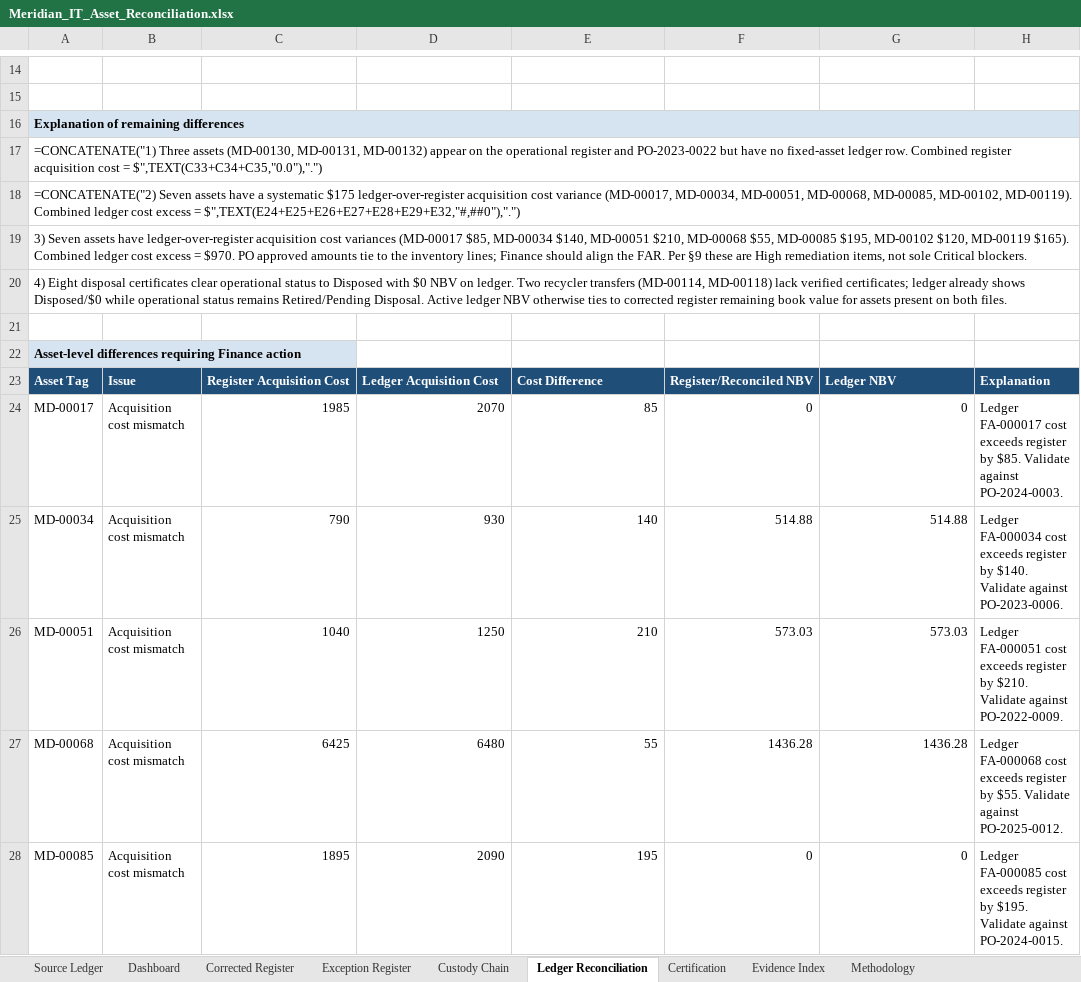
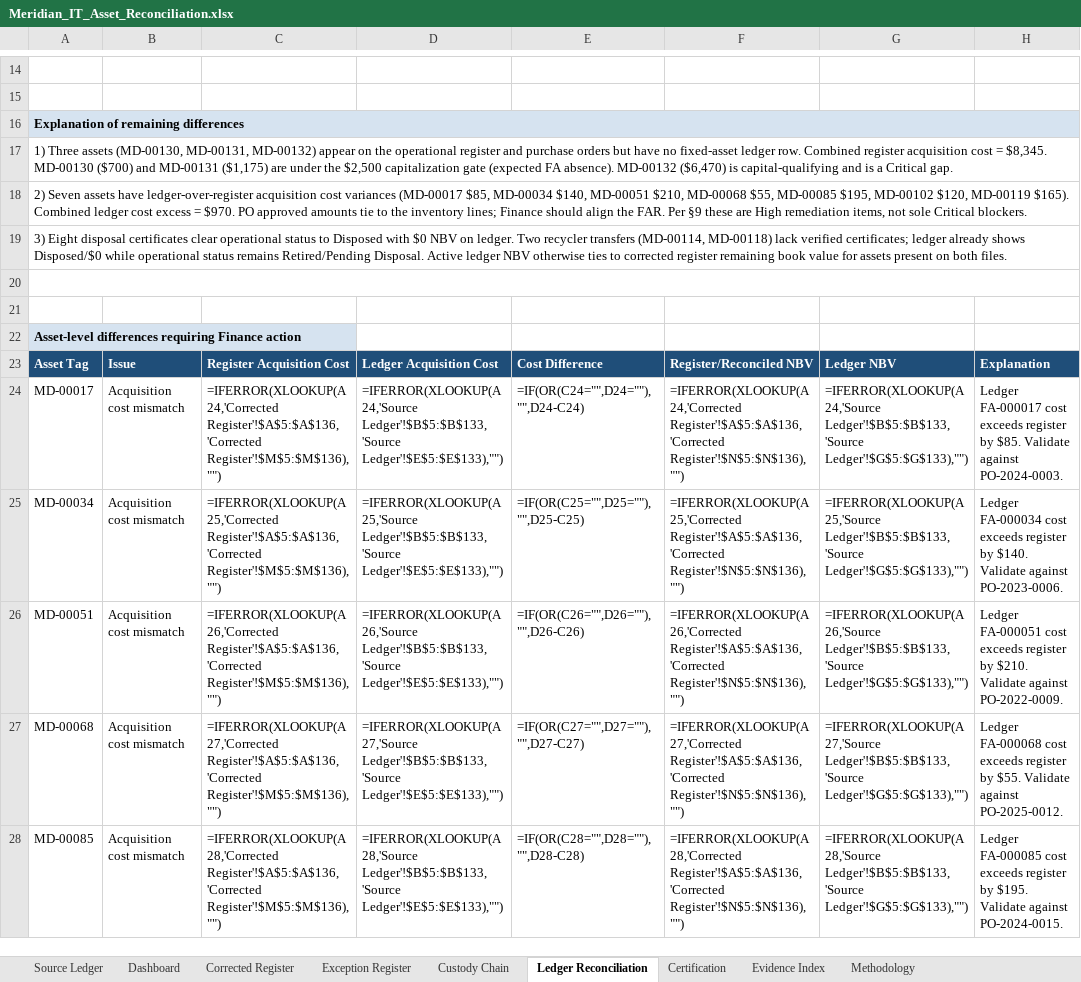
Before and after one commit to EtienneFokou-E18560/Meridian_IT_Asset_Reconciliation, an Excel workbook: Meridian_IT_Asset_Reconciliation.xlsx, sheet Ledger Reconciliation, drawn as a sheet; only a part is shown, gaps mark what is left out; values as stored, in another font and other column widths than the file's, no borders; formulas without a stored value are shown as written; the diff covers the shown part only; the diff names each change by its address in the sheet, - before the commit and + after, or states it on an @@ line.

```diff
--- a/Meridian_IT_Asset_Reconciliation.xlsx (sheet Ledger Reconciliation)
+++ b/Meridian_IT_Asset_Reconciliation.xlsx (sheet Ledger Reconciliation)
-A17: =CONCATENATE("1) Three assets (MD-00130, MD-00131, MD-00132) appear on the operational register and PO-2023-0022 but have no fixed-asset ledger row. Combined register acquisition cost = $",TEXT(C33+C34+C35,"0.0"),".")
+A17: 1) Three assets (MD-00130, MD-00131, MD-00132) appear on the operational register and purchase orders but have no fixed-asset ledger row. Combined register acquisition cost = $8,345. MD-00130 ($700) and MD-00131 ($1,175) are under the $2,500 capitalization gate (expected FA absence). MD-00132 ($6,470) is capital-qualifying and is a Critical gap.
-A18: =CONCATENATE("2) Seven assets have a systematic $175 ledger-over-register acquisition cost variance (MD-00017, MD-00034, MD-00051, MD-00068, MD-00085, MD-00102, MD-00119). Combined ledger cost excess = $",TEXT(E24+E25+E26+E27+E28+E29+E32,"#,##0"),".")
+A18: 2) Seven assets have ledger-over-register acquisition cost variances (MD-00017 $85, MD-00034 $140, MD-00051 $210, MD-00068 $55, MD-00085 $195, MD-00102 $120, MD-00119 $165). Combined ledger cost excess = $970. PO approved amounts tie to the inventory lines; Finance should align the FAR. Per §9 these are High remediation items, not sole Critical blockers.
-A19: 3) Seven assets have ledger-over-register acquisition cost variances (MD-00017 $85, MD-00034 $140, MD-00051 $210, MD-00068 $55, MD-00085 $195, MD-00102 $120, MD-00119 $165). Combined ledger cost excess = $970. PO approved amounts tie to the inventory lines; Finance should align the FAR. Per §9 these are High remediation items, not sole Critical blockers.
+A19: 3) Eight disposal certificates clear operational status to Disposed with $0 NBV on ledger. Two recycler transfers (MD-00114, MD-00118) lack verified certificates; ledger already shows Disposed/$0 while operational status remains Retired/Pending Disposal. Active ledger NBV otherwise ties to corrected register remaining book value for assets present on both files.
-A20: 4) Eight disposal certificates clear operational status to Disposed with $0 NBV on ledger. Two recycler transfers (MD-00114, MD-00118) lack verified certificates; ledger already shows Disposed/$0 while operational status remains Retired/Pending Disposal. Active ledger NBV otherwise ties to corrected register remaining book value for assets present on both files.
+A20: (empty)
-C24: 1985
+C24: =IFERROR(XLOOKUP(A24,'Corrected Register'!$A$5:$A$136,'Corrected Register'!$M$5:$M$136),"")
-D24: 2070
+D24: =IFERROR(XLOOKUP(A24,'Source Ledger'!$B$5:$B$133,'Source Ledger'!$E$5:$E$133),"")
-E24: 85
+E24: =IF(OR(C24="",D24=""),"",D24-C24)
-F24: 0
+F24: =IFERROR(XLOOKUP(A24,'Corrected Register'!$A$5:$A$136,'Corrected Register'!$N$5:$N$136),"")
-G24: 0
+G24: =IFERROR(XLOOKUP(A24,'Source Ledger'!$B$5:$B$133,'Source Ledger'!$G$5:$G$133),"")
-C25: 790
+C25: =IFERROR(XLOOKUP(A25,'Corrected Register'!$A$5:$A$136,'Corrected Register'!$M$5:$M$136),"")
-D25: 930
+D25: =IFERROR(XLOOKUP(A25,'Source Ledger'!$B$5:$B$133,'Source Ledger'!$E$5:$E$133),"")
-E25: 140
+E25: =IF(OR(C25="",D25=""),"",D25-C25)
-F25: 514.88
+F25: =IFERROR(XLOOKUP(A25,'Corrected Register'!$A$5:$A$136,'Corrected Register'!$N$5:$N$136),"")
-G25: 514.88
+G25: =IFERROR(XLOOKUP(A25,'Source Ledger'!$B$5:$B$133,'Source Ledger'!$G$5:$G$133),"")
-C26: 1040
+C26: =IFERROR(XLOOKUP(A26,'Corrected Register'!$A$5:$A$136,'Corrected Register'!$M$5:$M$136),"")
-D26: 1250
+D26: =IFERROR(XLOOKUP(A26,'Source Ledger'!$B$5:$B$133,'Source Ledger'!$E$5:$E$133),"")
-E26: 210
+E26: =IF(OR(C26="",D26=""),"",D26-C26)
-F26: 573.03
+F26: =IFERROR(XLOOKUP(A26,'Corrected Register'!$A$5:$A$136,'Corrected Register'!$N$5:$N$136),"")
-G26: 573.03
+G26: =IFERROR(XLOOKUP(A26,'Source Ledger'!$B$5:$B$133,'Source Ledger'!$G$5:$G$133),"")
-C27: 6425
+C27: =IFERROR(XLOOKUP(A27,'Corrected Register'!$A$5:$A$136,'Corrected Register'!$M$5:$M$136),"")
-D27: 6480
+D27: =IFERROR(XLOOKUP(A27,'Source Ledger'!$B$5:$B$133,'Source Ledger'!$E$5:$E$133),"")
-E27: 55
+E27: =IF(OR(C27="",D27=""),"",D27-C27)
-F27: 1436.28
+F27: =IFERROR(XLOOKUP(A27,'Corrected Register'!$A$5:$A$136,'Corrected Register'!$N$5:$N$136),"")
-G27: 1436.28
+G27: =IFERROR(XLOOKUP(A27,'Source Ledger'!$B$5:$B$133,'Source Ledger'!$G$5:$G$133),"")
-C28: 1895
+C28: =IFERROR(XLOOKUP(A28,'Corrected Register'!$A$5:$A$136,'Corrected Register'!$M$5:$M$136),"")
-D28: 2090
+D28: =IFERROR(XLOOKUP(A28,'Source Ledger'!$B$5:$B$133,'Source Ledger'!$E$5:$E$133),"")
-E28: 195
+E28: =IF(OR(C28="",D28=""),"",D28-C28)
-F28: 0
+F28: =IFERROR(XLOOKUP(A28,'Corrected Register'!$A$5:$A$136,'Corrected Register'!$N$5:$N$136),"")
-G28: 0
+G28: =IFERROR(XLOOKUP(A28,'Source Ledger'!$B$5:$B$133,'Source Ledger'!$G$5:$G$133),"")
```
Also changed, not shown: 30 edited cells elsewhere in this sheet, sheet Corrected Register, sheet Exception Register, sheet Dashboard, sheet Custody Chain, sheet Certification, sheet Evidence Index, formulas that keep their value, Yanou_IT_Asset_Reconciliation.xlsx, 13 other files.
